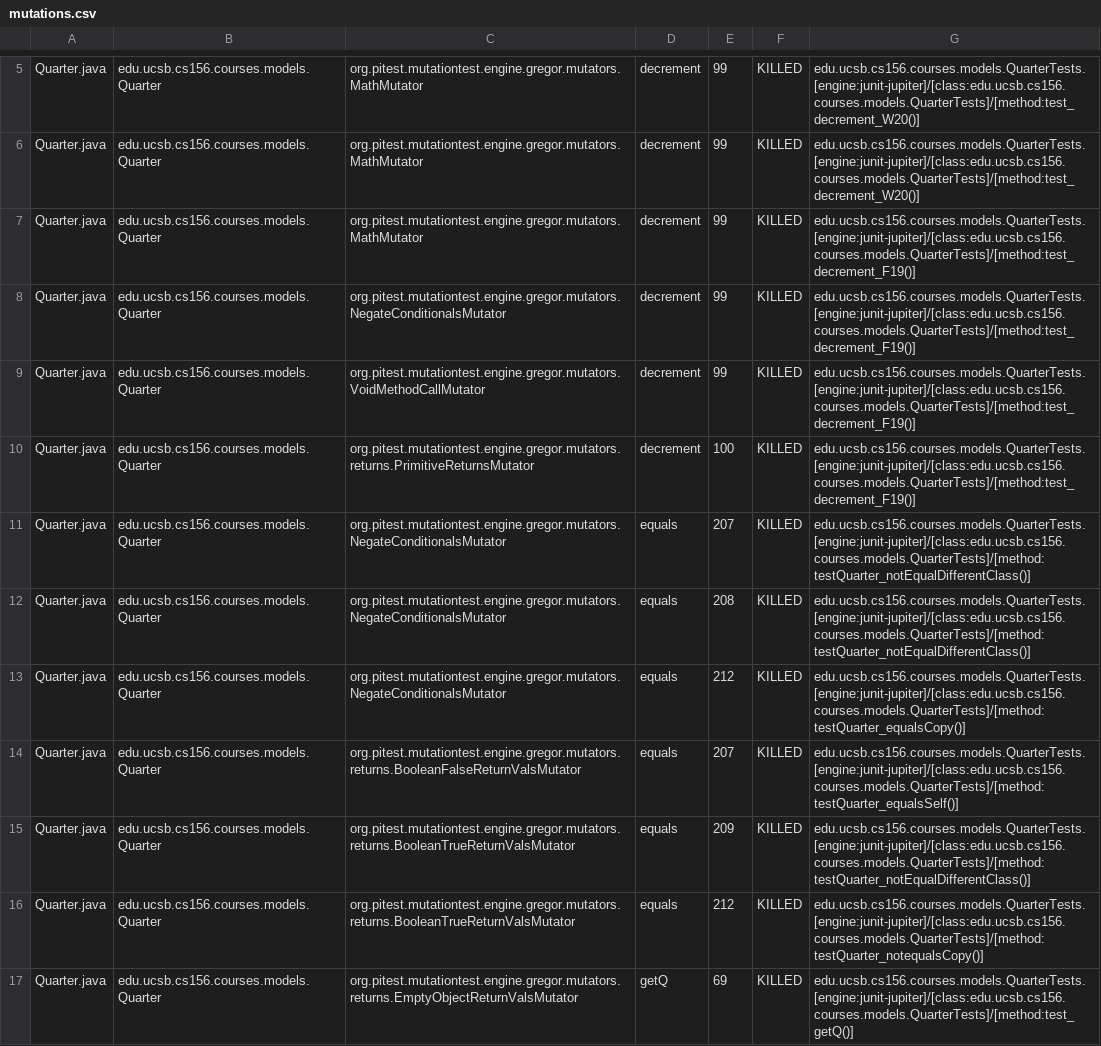
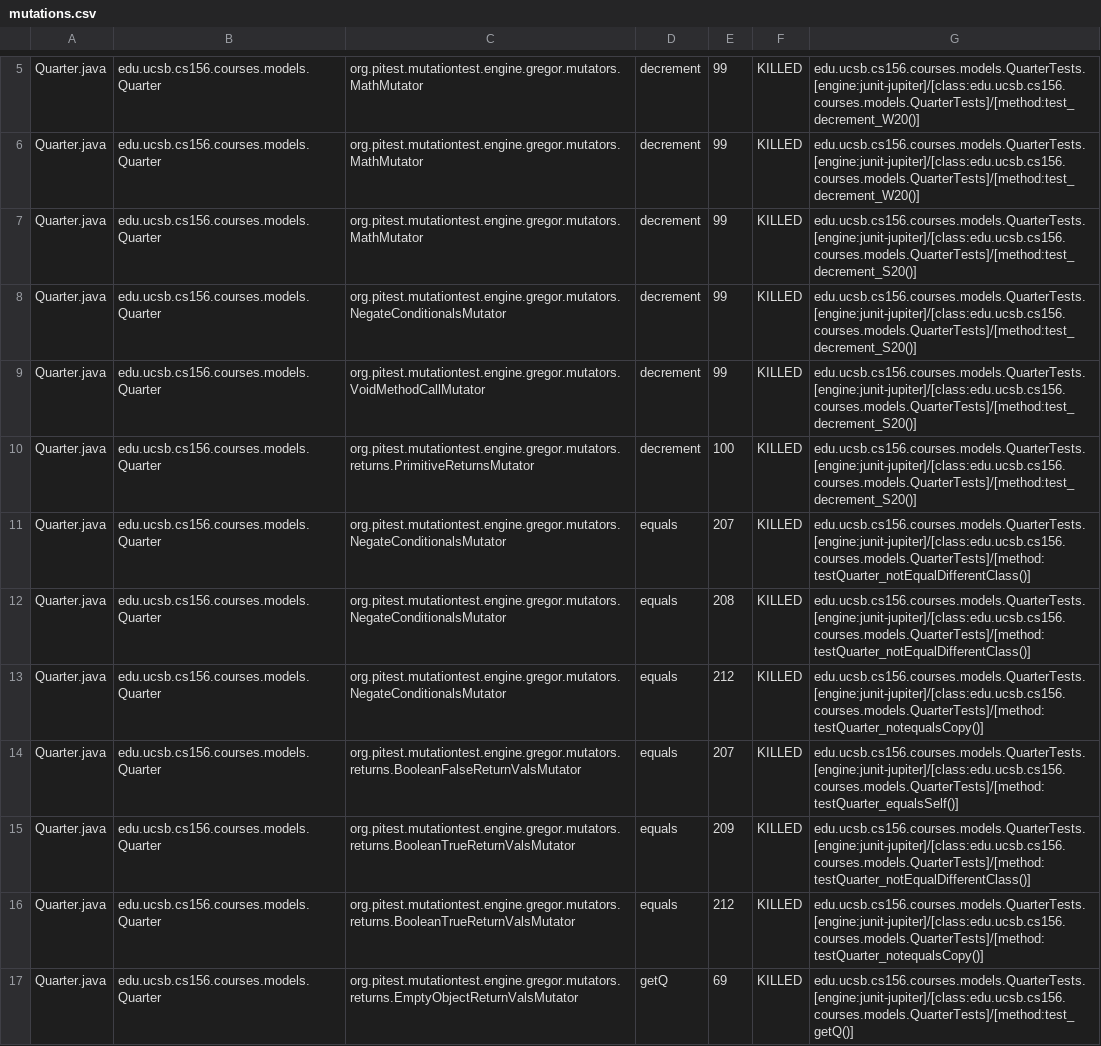
Before and after one commit to ucsb-cs156-s24/proj-courses-s24-4pm-2, a CSV file: prs/38/pitest/mutations.csv, drawn as a sheet; only a part is shown, gaps mark what is left out; the diff covers the shown part only.

Commit message:
Deploying to gh-pages from @ ucsb-cs156-s24/proj-courses-s24-4pm-2@db6c7f13082418ff41aa691c458f463a27480193 🚀

```diff
--- a/prs/38/pitest/mutations.csv
+++ b/prs/38/pitest/mutations.csv
@@ -6,9 +6,9 @@ Quarter.java,edu.ucsb.cs156.courses.models.Quarter,org.pitest.mutationtest.engin
 Quarter.java,edu.ucsb.cs156.courses.models.Quarter,org.pitest.mutationtest.engine.gregor.mutators.MathMutator,decrement,99,KILLED,edu.ucsb.cs156.courses.models.QuarterTests.[engine:junit-jupiter]/[class:edu.ucsb.cs156.courses.models.QuarterTests]/[method:test_decrement_W20()]
-Quarter.java,edu.ucsb.cs156.courses.models.Quarter,org.pitest.mutationtest.engine.gregor.mutators.MathMutator,decrement,99,KILLED,edu.ucsb.cs156.courses.models.QuarterTests.[engine:junit-jupiter]/[class:edu.ucsb.cs156.courses.models.QuarterTests]/[method:test_decrement_F19()]
-Quarter.java,edu.ucsb.cs156.courses.models.Quarter,org.pitest.mutationtest.engine.gregor.mutators.NegateConditionalsMutator,decrement,99,KILLED,edu.ucsb.cs156.courses.models.QuarterTests.[engine:junit-jupiter]/[class:edu.ucsb.cs156.courses.models.QuarterTests]/[method:test_decrement_F19()]
-Quarter.java,edu.ucsb.cs156.courses.models.Quarter,org.pitest.mutationtest.engine.gregor.mutators.VoidMethodCallMutator,decrement,99,KILLED,edu.ucsb.cs156.courses.models.QuarterTests.[engine:junit-jupiter]/[class:edu.ucsb.cs156.courses.models.QuarterTests]/[method:test_decrement_F19()]
-Quarter.java,edu.ucsb.cs156.courses.models.Quarter,org.pitest.mutationtest.engine.gregor.mutators.returns.PrimitiveReturnsMutator,decrement,100,KILLED,edu.ucsb.cs156.courses.models.QuarterTests.[engine:junit-jupiter]/[class:edu.ucsb.cs156.courses.models.QuarterTests]/[method:test_decrement_F19()]
+Quarter.java,edu.ucsb.cs156.courses.models.Quarter,org.pitest.mutationtest.engine.gregor.mutators.MathMutator,decrement,99,KILLED,edu.ucsb.cs156.courses.models.QuarterTests.[engine:junit-jupiter]/[class:edu.ucsb.cs156.courses.models.QuarterTests]/[method:test_decrement_S20()]
+Quarter.java,edu.ucsb.cs156.courses.models.Quarter,org.pitest.mutationtest.engine.gregor.mutators.NegateConditionalsMutator,decrement,99,KILLED,edu.ucsb.cs156.courses.models.QuarterTests.[engine:junit-jupiter]/[class:edu.ucsb.cs156.courses.models.QuarterTests]/[method:test_decrement_S20()]
+Quarter.java,edu.ucsb.cs156.courses.models.Quarter,org.pitest.mutationtest.engine.gregor.mutators.VoidMethodCallMutator,decrement,99,KILLED,edu.ucsb.cs156.courses.models.QuarterTests.[engine:junit-jupiter]/[class:edu.ucsb.cs156.courses.models.QuarterTests]/[method:test_decrement_S20()]
+Quarter.java,edu.ucsb.cs156.courses.models.Quarter,org.pitest.mutationtest.engine.gregor.mutators.returns.PrimitiveReturnsMutator,decrement,100,KILLED,edu.ucsb.cs156.courses.models.QuarterTests.[engine:junit-jupiter]/[class:edu.ucsb.cs156.courses.models.QuarterTests]/[method:test_decrement_S20()]
 Quarter.java,edu.ucsb.cs156.courses.models.Quarter,org.pitest.mutationtest.engine.gregor.mutators.NegateConditionalsMutator,equals,207,KILLED,edu.ucsb.cs156.courses.models.QuarterTests.[engine:junit-jupiter]/[class:edu.ucsb.cs156.courses.models.QuarterTests]/[method:testQuarter_notEqualDifferentClass()]
 Quarter.java,edu.ucsb.cs156.courses.models.Quarter,org.pitest.mutationtest.engine.gregor.mutators.NegateConditionalsMutator,equals,208,KILLED,edu.ucsb.cs156.courses.models.QuarterTests.[engine:junit-jupiter]/[class:edu.ucsb.cs156.courses.models.QuarterTests]/[method:testQuarter_notEqualDifferentClass()]
-Quarter.java,edu.ucsb.cs156.courses.models.Quarter,org.pitest.mutationtest.engine.gregor.mutators.NegateConditionalsMutator,equals,212,KILLED,edu.ucsb.cs156.courses.models.QuarterTests.[engine:junit-jupiter]/[class:edu.ucsb.cs156.courses.models.QuarterTests]/[method:testQuarter_equalsCopy()]
+Quarter.java,edu.ucsb.cs156.courses.models.Quarter,org.pitest.mutationtest.engine.gregor.mutators.NegateConditionalsMutator,equals,212,KILLED,edu.ucsb.cs156.courses.models.QuarterTests.[engine:junit-jupiter]/[class:edu.ucsb.cs156.courses.models.QuarterTests]/[method:testQuarter_notequalsCopy()]
 Quarter.java,edu.ucsb.cs156.courses.models.Quarter,org.pitest.mutationtest.engine.gregor.mutators.returns.BooleanFalseReturnValsMutator,equals,207,KILLED,edu.ucsb.cs156.courses.models.QuarterTests.[engine:junit-jupiter]/[class:edu.ucsb.cs156.courses.models.QuarterTests]/[method:testQuarter_equalsSelf()]
```
Also changed, not shown: 87 edited cells elsewhere in this file, 39 other files.
